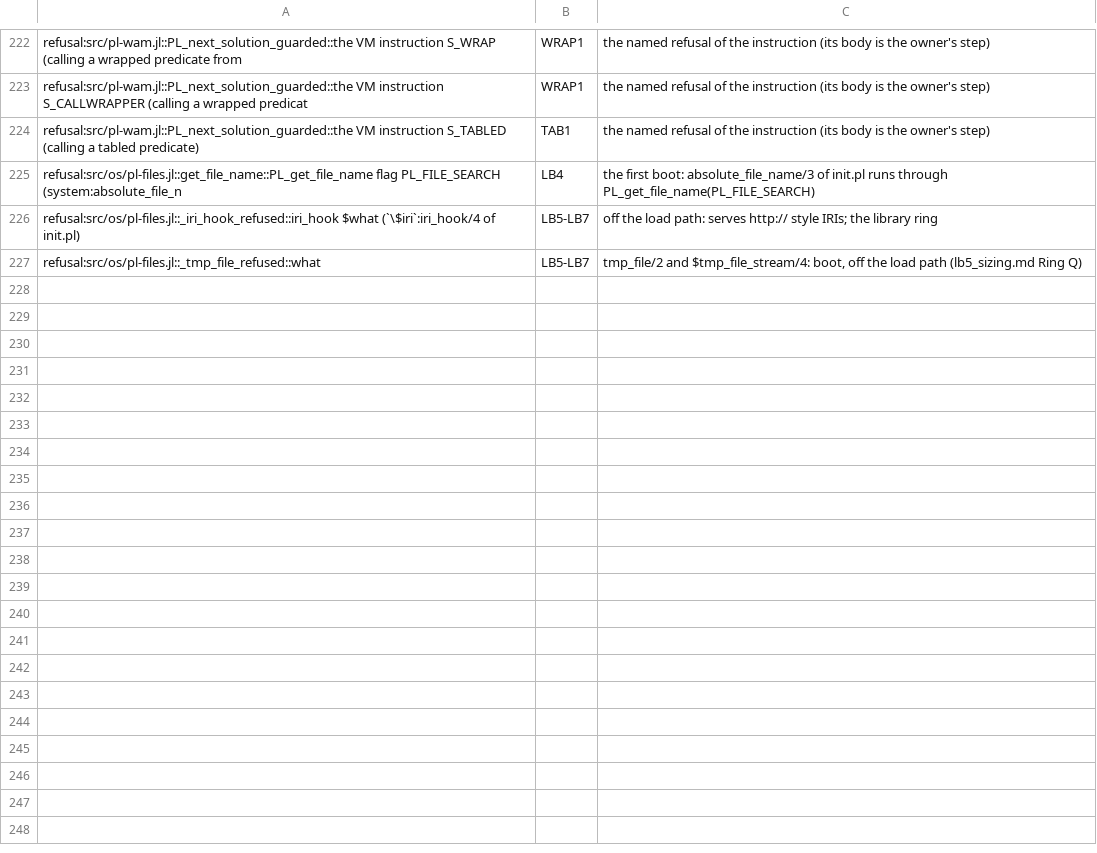
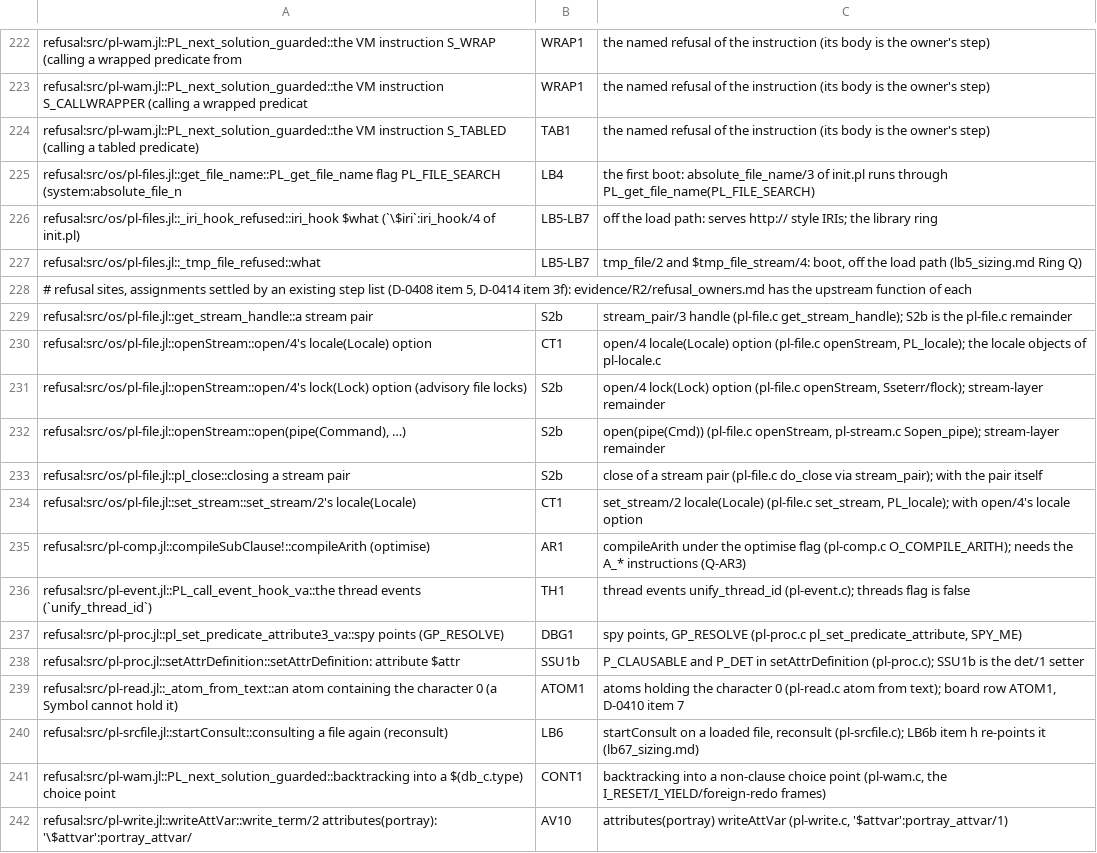
Before and after one commit to CognitiveSubstratesAI/LogicKernel, a TSV file: docs/r2_owners.tsv, drawn as a sheet; only a part is shown, gaps mark what is left out; the diff names each change by its address in the sheet, - before the commit and + after, or states it on an @@ line.

```diff
--- a/docs/r2_owners.tsv
+++ b/docs/r2_owners.tsv
+row 228: # refusal sites, assignments settled by an existing step list (D-0408 item 5, D-0414 item 3f): evidence/R2/refusal_owners.md has the upstream function of each
+row 229: refusal:src/os/pl-file.jl::get_stream_handle::a stream pair | S2b | stream_pair/3 handle (pl-file.c get_stream_handle); S2b is the pl-file.c remainder
+row 230: refusal:src/os/pl-file.jl::openStream::open/4's locale(Locale) option | CT1 | open/4 locale(Locale) option (pl-file.c openStream, PL_locale); the locale objects of pl-locale.c
+row 231: refusal:src/os/pl-file.jl::openStream::open/4's lock(Lock) option (advisory file locks) | S2b | open/4 lock(Lock) option (pl-file.c openStream, Sseterr/flock); stream-layer remainder
+row 232: refusal:src/os/pl-file.jl::openStream::open(pipe(Command), …) | S2b | open(pipe(Cmd)) (pl-file.c openStream, pl-stream.c Sopen_pipe); stream-layer remainder
+row 233: refusal:src/os/pl-file.jl::pl_close::closing a stream pair | S2b | close of a stream pair (pl-file.c do_close via stream_pair); with the pair itself
+row 234: refusal:src/os/pl-file.jl::set_stream::set_stream/2's locale(Locale) | CT1 | set_stream/2 locale(Locale) (pl-file.c set_stream, PL_locale); with open/4's locale option
+row 235: refusal:src/pl-comp.jl::compileSubClause!::compileArith (optimise) | AR1 | compileArith under the optimise flag (pl-comp.c O_COMPILE_ARITH); needs the A_* instructions (Q-AR3)
+row 236: refusal:src/pl-event.jl::PL_call_event_hook_va::the thread events (`unify_thread_id`) | TH1 | thread events unify_thread_id (pl-event.c); threads flag is false
+row 237: refusal:src/pl-proc.jl::pl_set_predicate_attribute3_va::spy points (GP_RESOLVE) | DBG1 | spy points, GP_RESOLVE (pl-proc.c pl_set_predicate_attribute, SPY_ME)
+row 238: refusal:src/pl-proc.jl::setAttrDefinition::setAttrDefinition: attribute $attr | SSU1b | P_CLAUSABLE and P_DET in setAttrDefinition (pl-proc.c); SSU1b is the det/1 setter
+row 239: refusal:src/pl-read.jl::_atom_from_text::an atom containing the character 0 (a Symbol cannot hold it) | ATOM1 | atoms holding the character 0 (pl-read.c atom from text); board row ATOM1, D-0410 item 7
+row 240: refusal:src/pl-srcfile.jl::startConsult::consulting a file again (reconsult) | LB6 | startConsult on a loaded file, reconsult (pl-srcfile.c); LB6b item h re-points it (lb67_sizing.md)
+row 241: refusal:src/pl-wam.jl::PL_next_solution_guarded::backtracking into a $(db_c.type) choice point | CONT1 | backtracking into a non-clause choice point (pl-wam.c, the I_RESET/I_YIELD/foreign-redo frames)
+row 242: refusal:src/pl-write.jl::writeAttVar::write_term/2 attributes(portray): '\$attvar':portray_attvar/ | AV10 | attributes(portray) writeAttVar (pl-write.c, '$attvar':portray_attvar/1)
```
